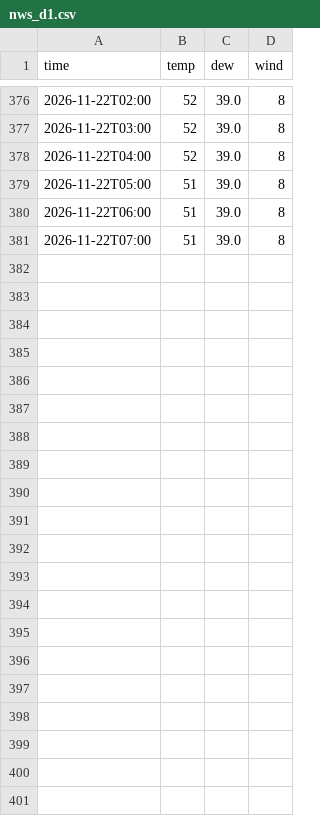
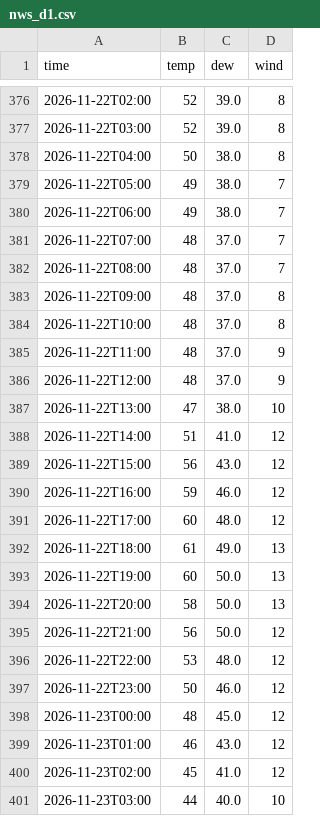
Before and after one commit to crb0229/backyard-weather, a CSV file: data/nws_d1.csv, drawn as a sheet; only a part is shown, gaps mark what is left out.

```diff
--- a/data/nws_d1.csv
+++ b/data/nws_d1.csv
@@ -377,5 +377,25 @@ time,temp,dew,wind
 2026-11-22T03:00,52,39.0,8
-2026-11-22T04:00,52,39.0,8
-2026-11-22T05:00,51,39.0,8
-2026-11-22T06:00,51,39.0,8
-2026-11-22T07:00,51,39.0,8
+2026-11-22T04:00,50,38.0,8
+2026-11-22T05:00,49,38.0,7
+2026-11-22T06:00,49,38.0,7
+2026-11-22T07:00,48,37.0,7
+2026-11-22T08:00,48,37.0,7
+2026-11-22T09:00,48,37.0,8
+2026-11-22T10:00,48,37.0,8
+2026-11-22T11:00,48,37.0,9
+2026-11-22T12:00,48,37.0,9
+2026-11-22T13:00,47,38.0,10
+2026-11-22T14:00,51,41.0,12
+2026-11-22T15:00,56,43.0,12
+2026-11-22T16:00,59,46.0,12
+2026-11-22T17:00,60,48.0,12
+2026-11-22T18:00,61,49.0,13
+2026-11-22T19:00,60,50.0,13
+2026-11-22T20:00,58,50.0,13
+2026-11-22T21:00,56,50.0,12
+2026-11-22T22:00,53,48.0,12
+2026-11-22T23:00,50,46.0,12
+2026-11-23T00:00,48,45.0,12
+2026-11-23T01:00,46,43.0,12
+2026-11-23T02:00,45,41.0,12
+2026-11-23T03:00,44,40.0,10
```
Also changed, not shown: data/model_d1.csv, data/obs_hourly.csv, 4 other files.
